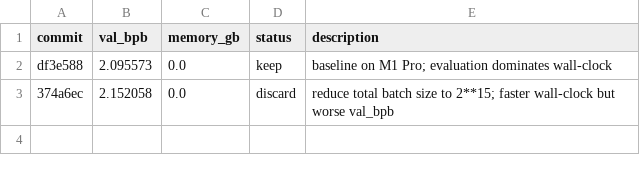
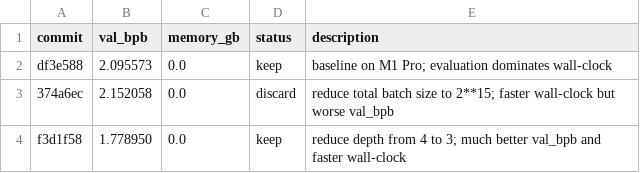
Before and after one commit to dicefuji/autoresearch-macos, a TSV file: results.tsv, drawn as a sheet; the diff names each change by its address in the sheet, - before the commit and + after, or states it on an @@ line.

Commit message:
Keep depth reduction experiment

```diff
--- a/results.tsv
+++ b/results.tsv
+row 4: f3d1f58 | 1.778950 | 0.0 | keep | reduce depth from 4 to 3; much better val_bpb and faster wall-clock
```
Also changed, not shown: 2 other files.
